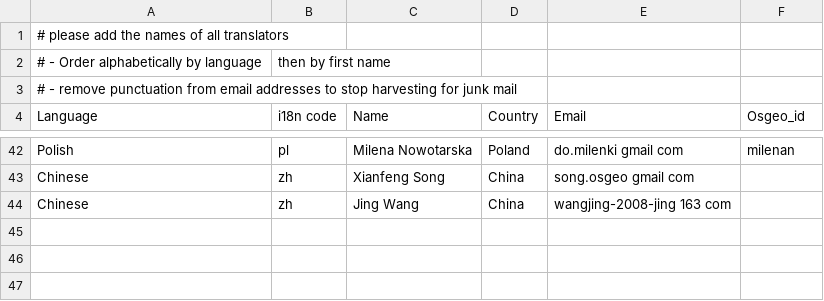
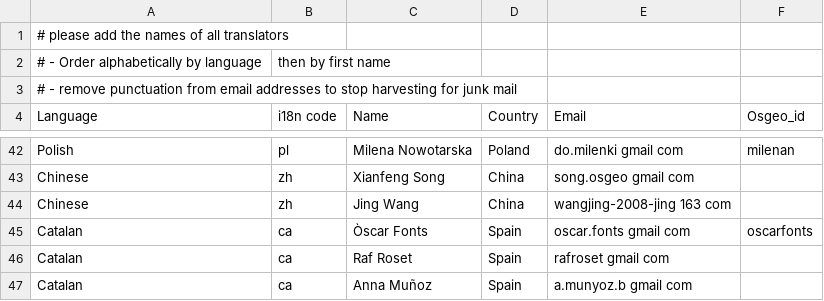
Before and after one commit to ycheng1947/osgeolive-git-mirror, a CSV file: livedvd/gisvm/trunk/doc/translators.csv, drawn as a sheet; only a part is shown, gaps mark what is left out.

Commit message:
First catalan translation

```diff
--- a/livedvd/gisvm/trunk/doc/translators.csv
+++ b/livedvd/gisvm/trunk/doc/translators.csv
@@ -44 +44,4 @@ Chinese,zh,Xianfeng Song,China,song.osgeo gmail com,
 Chinese,zh,Jing Wang,China,wangjing-2008-jing 163 com,
+Catalan,ca,Òscar Fonts,Spain,oscar.fonts gmail com,oscarfonts
+Catalan,ca,Raf Roset,Spain,rafroset gmail com,
+Catalan,ca,Anna Muñoz,Spain,a.munyoz.b gmail com,
```
Also changed, not shown: 1 other file.
